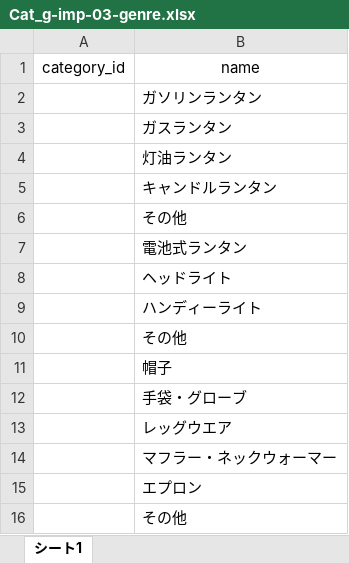
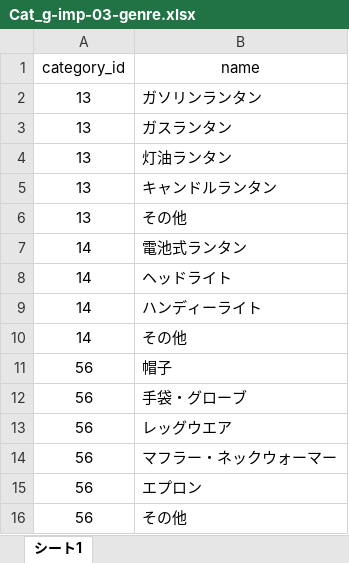
Before and after one commit to speamint6901/cam_sample, an Excel workbook: sample_excel/Cat_g-imp-03-genre.xlsx, sheet シート1, drawn as a sheet; values as stored, in another font and other column widths than the file's, no borders; charts and pictures not drawn; the diff names each change by its address in the sheet, - before the commit and + after, or states it on an @@ line.

Commit message:
ジャンルのエクセル修正

```diff
--- a/sample_excel/Cat_g-imp-03-genre.xlsx (sheet シート1)
+++ b/sample_excel/Cat_g-imp-03-genre.xlsx (sheet シート1)
-A2:A6 (category_id): (empty)
+A2:A6 (category_id): 13
-A7:A10 (category_id): (empty)
+A7:A10 (category_id): 14
-A11:A16 (category_id): (empty)
+A11:A16 (category_id): 56
```
